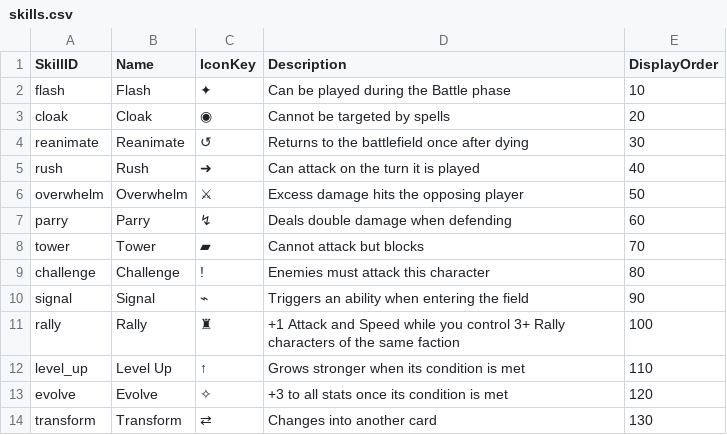
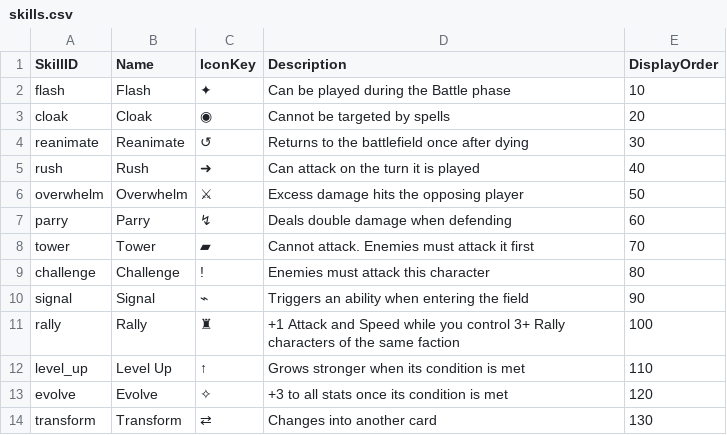
Before and after one commit to dmolloy98-stack-stack/Shardfall_TCG, a CSV file: data/skills.csv, drawn as a sheet.

```diff
--- a/data/skills.csv
+++ b/data/skills.csv
@@ -7,3 +7,3 @@ overwhelm,Overwhelm,⚔,Excess damage hits the opposing player,50
 parry,Parry,↯,Deals double damage when defending,60
-tower,Tower,▰,Cannot attack but blocks,70
+tower,Tower,▰,Cannot attack. Enemies must attack it first,70
 challenge,Challenge,!,Enemies must attack this character,80
```
Also changed, not shown: 6 other files.
